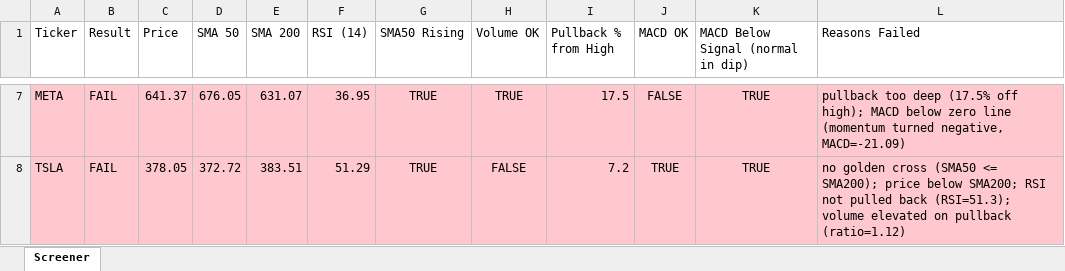
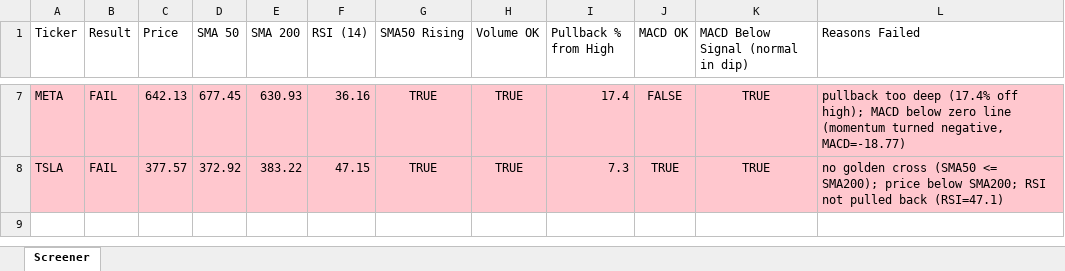
Before and after one commit to Spiky0315/Stock-screener, an Excel workbook: Output/screener_results.xlsx, sheet Screener, drawn as a sheet; only a part is shown, gaps mark what is left out; values as stored, in another font and other column widths than the file's, no borders; the diff covers the shown part only; the diff names each change by its address in the sheet, - before the commit and + after, or states it on an @@ line.

```diff
--- a/Output/screener_results.xlsx (sheet Screener)
+++ b/Output/screener_results.xlsx (sheet Screener)
-C7 (Price): 641.37
+C7 (Price): 642.13
-D7 (SMA 50): 676.05
+D7 (SMA 50): 677.45
-E7 (SMA 200): 631.07
+E7 (SMA 200): 630.93
-F7 (RSI (14)): 36.95
+F7 (RSI (14)): 36.16
-I7 (Pullback % from High): 17.5
+I7 (Pullback % from High): 17.4
-L7 (Reasons Failed): …too deep (17.5% off high); MACD below zero line (momentum turned negative, MACD=-21.09)
+L7 (Reasons Failed): …too deep (17.4% off high); MACD below zero line (momentum turned negative, MACD=-18.77)
-C8 (Price): 378.05
+C8 (Price): 377.57
-D8 (SMA 50): 372.72
+D8 (SMA 50): 372.92
-E8 (SMA 200): 383.51
+E8 (SMA 200): 383.22
-F8 (RSI (14)): 51.29
+F8 (RSI (14)): 47.15
-H8 (Volume OK): FALSE
+H8 (Volume OK): TRUE
-I8 (Pullback % from High): 7.2
+I8 (Pullback % from High): 7.3
-L8 (Reasons Failed): …pulled back (RSI=51.3); volume elevated on pullback (ratio=1.12)
+L8 (Reasons Failed): …pulled back (RSI=47.1)
```
Also changed, not shown: 31 edited cells elsewhere in this sheet.
